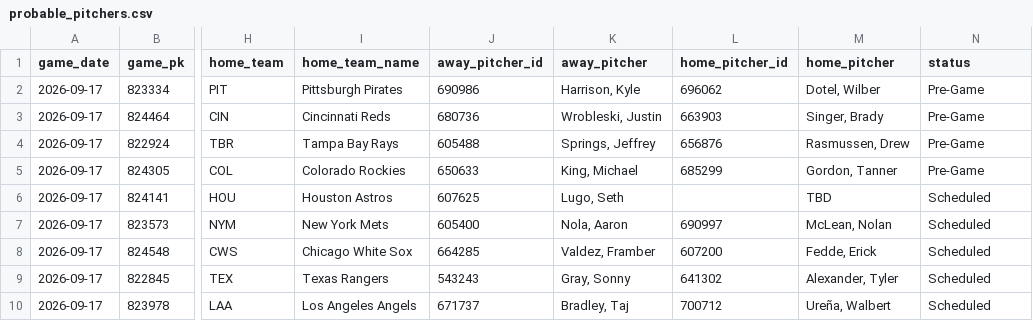
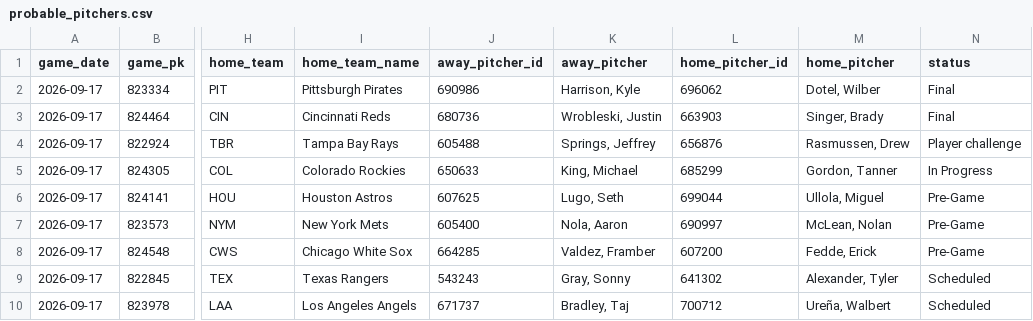
Before and after one commit to johnnydoe314/mlb-data, a CSV file: data/probable_pitchers.csv, drawn as a sheet; only a part is shown, gaps mark what is left out; the diff names each change by its address in the sheet, - before the commit and + after, or states it on an @@ line.

Commit message:
Pitchers update 19:47 UTC

```diff
--- a/data/probable_pitchers.csv
+++ b/data/probable_pitchers.csv
-N2:N3 (status): Pre-Game
+N2:N3 (status): Final
-N4 (status): Pre-Game
+N4 (status): Player challenge
-N5 (status): Pre-Game
+N5 (status): In Progress
-L6 (home_pitcher_id): (empty)
+L6 (home_pitcher_id): 699044
-M6 (home_pitcher): TBD
+M6 (home_pitcher): Ullola, Miguel
-N6:N8 (status): Scheduled
+N6:N8 (status): Pre-Game
```
